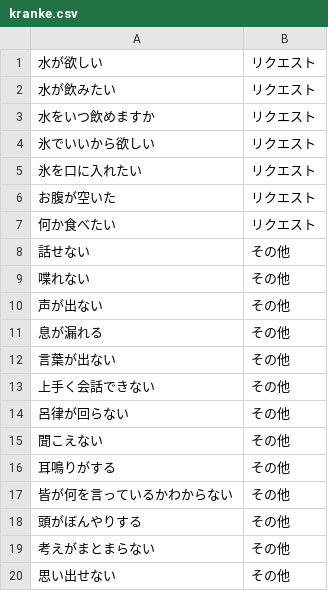
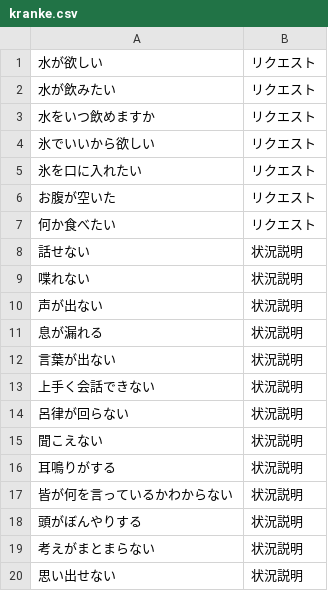
Before and after one commit to una1veritas/DecisionTree, a CSV file: SentenceDecisionTree/kranke.csv, drawn as a sheet.

Commit message:
kranke

```diff
--- a/SentenceDecisionTree/kranke.csv
+++ b/SentenceDecisionTree/kranke.csv
@@ -7,14 +7,14 @@
 何か食べたい,リクエスト
-話せない,その他
-喋れない,その他
-声が出ない,その他
-息が漏れる,その他
-言葉が出ない,その他
-上手く会話できない,その他
-呂律が回らない,その他
-聞こえない,その他
-耳鳴りがする,その他
-皆が何を言っているかわからない,その他
-頭がぼんやりする,その他
-考えがまとまらない,その他
-思い出せない,その他
+話せない,状況説明
+喋れない,状況説明
+声が出ない,状況説明
+息が漏れる,状況説明
+言葉が出ない,状況説明
+上手く会話できない,状況説明
+呂律が回らない,状況説明
+聞こえない,状況説明
+耳鳴りがする,状況説明
+皆が何を言っているかわからない,状況説明
+頭がぼんやりする,状況説明
+考えがまとまらない,状況説明
+思い出せない,状況説明
```
